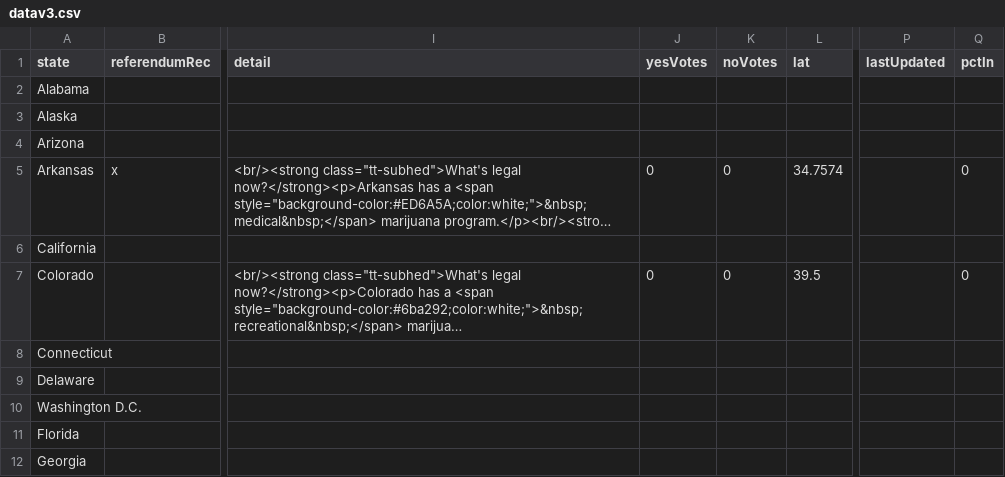
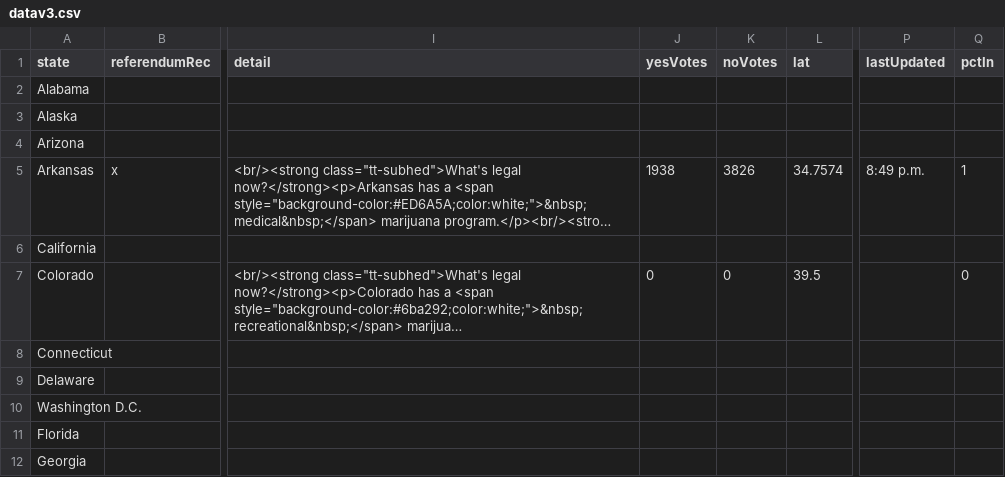
Before and after one commit to fakebenjay/cannabis-2022-referendum, a CSV file: datav3.csv, drawn as a sheet; only a part is shown, gaps mark what is left out; long unchanged cells end in …; the diff names each change by its address in the sheet, - before the commit and + after, or states it on an @@ line.

Commit message:
arkansas

```diff
--- a/datav3.csv
+++ b/datav3.csv
-J5 (yesVotes): 0
+J5 (yesVotes): 1938
-K5 (noVotes): 0
+K5 (noVotes): 3826
-P5 (lastUpdated): (empty)
+P5 (lastUpdated): 8:49 p.m.
-Q5 (pctIn): 0
+Q5 (pctIn): 1
```
